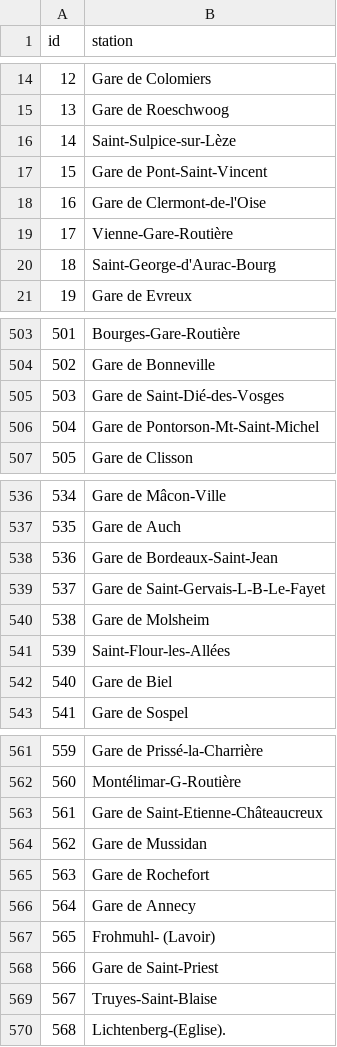
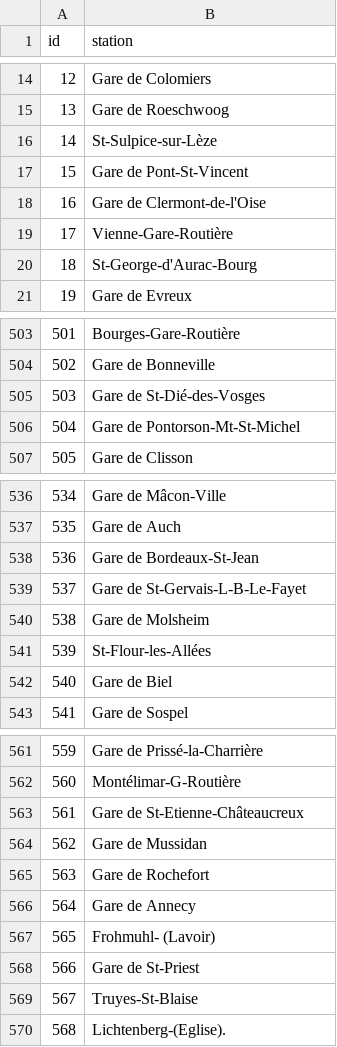
Before and after one commit to LuluLaGlue/NLP-API, a CSV file: data/list_train_stations_brut.csv, drawn as a sheet; only a part is shown, gaps mark what is left out; the diff covers the shown part only.

Commit message:
fix stations names

```diff
--- a/data/list_train_stations_brut.csv
+++ b/data/list_train_stations_brut.csv
@@ -15,7 +15,7 @@ id;station
 13;Gare de Roeschwoog
-14;Saint-Sulpice-sur-Lèze
-15;Gare de Pont-Saint-Vincent
+14;St-Sulpice-sur-Lèze
+15;Gare de Pont-St-Vincent
 16;Gare de Clermont-de-l'Oise
 17;Vienne-Gare-Routière
-18;Saint-George-d'Aurac-Bourg
+18;St-George-d'Aurac-Bourg
 19;Gare de Evreux
@@ -504,4 +504,4 @@ id;station
 502;Gare de Bonneville
-503;Gare de Saint-Dié-des-Vosges
-504;Gare de Pontorson-Mt-Saint-Michel
+503;Gare de St-Dié-des-Vosges
+504;Gare de Pontorson-Mt-St-Michel
 505;Gare de Clisson
@@ -537,6 +537,6 @@ id;station
 535;Gare de Auch
-536;Gare de Bordeaux-Saint-Jean
-537;Gare de Saint-Gervais-L-B-Le-Fayet
+536;Gare de Bordeaux-St-Jean
+537;Gare de St-Gervais-L-B-Le-Fayet
 538;Gare de Molsheim
-539;Saint-Flour-les-Allées
+539;St-Flour-les-Allées
 540;Gare de Biel
@@ -562,3 +562,3 @@ id;station
 560;Montélimar-G-Routière
-561;Gare de Saint-Etienne-Châteaucreux
+561;Gare de St-Etienne-Châteaucreux
 562;Gare de Mussidan
@@ -567,4 +567,4 @@ id;station
 565;Frohmuhl- (Lavoir)
-566;Gare de Saint-Priest
-567;Truyes-Saint-Blaise
+566;Gare de St-Priest
+567;Truyes-St-Blaise
 568;Lichtenberg-(Eglise).
```
Also changed, not shown: 54 edited cells elsewhere in this file.
